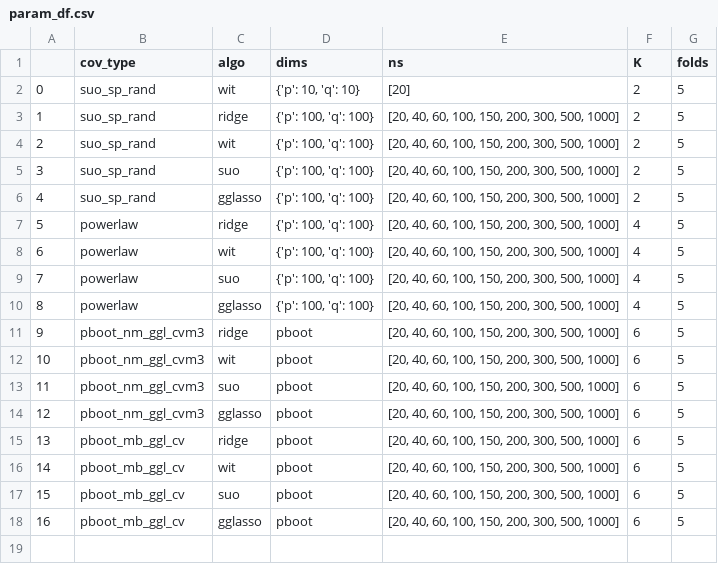
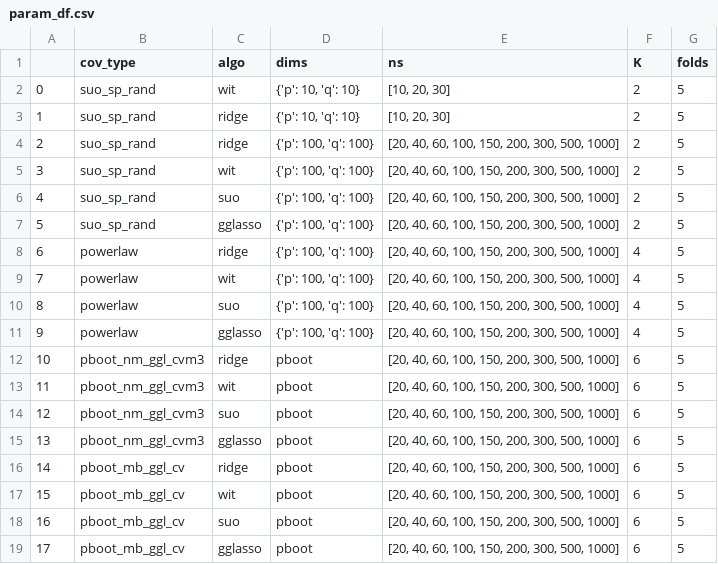
Before and after one commit to W-L-W/RegularisedCCA, a CSV file: expmts/input_scripts/hpc/param_df.csv, drawn as a sheet; addresses are those after the commit; the diff names each change by its address in the sheet, - before the commit and + after, or states it on an @@ line.

```diff
--- a/expmts/input_scripts/hpc/param_df.csv
+++ b/expmts/input_scripts/hpc/param_df.csv
-E2 (ns): [20]
+E2 (ns): [10, 20, 30]
+row 3: 1 | suo_sp_rand | ridge | {'p': 10, 'q': 10} | [10, 20, 30] | 2 | 5
@@ column A renumbered from row 4 down @@
```
Also changed, not shown: 9 other files.
